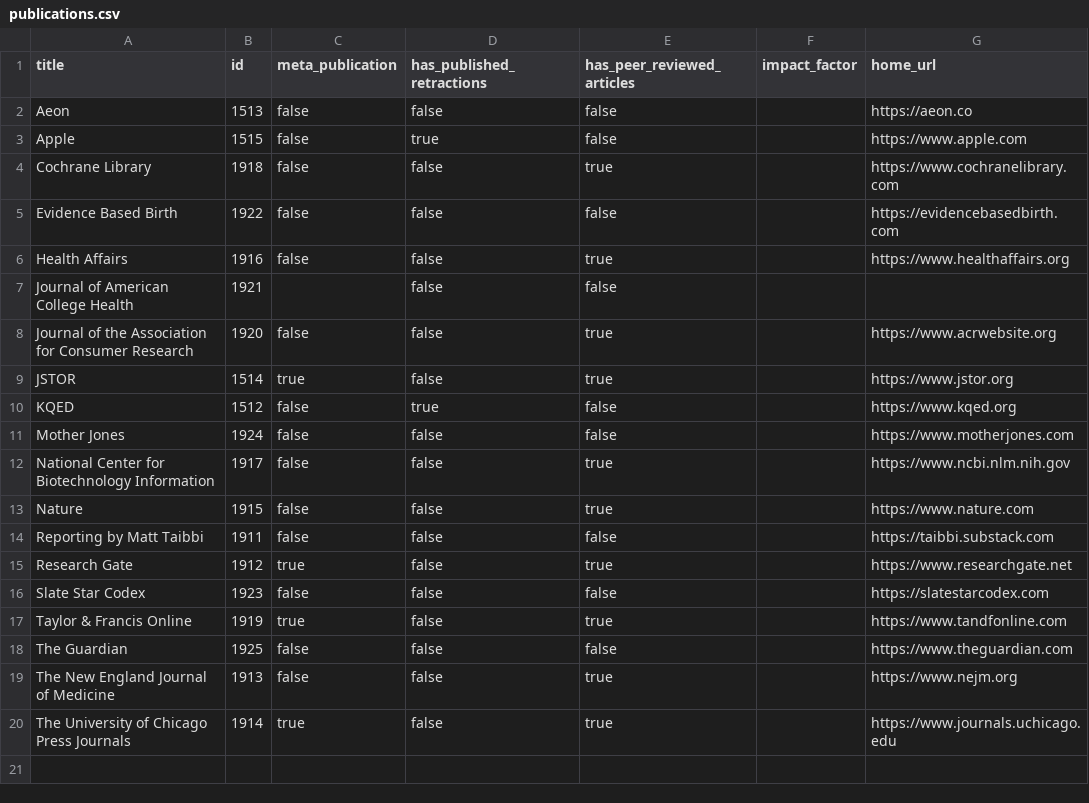
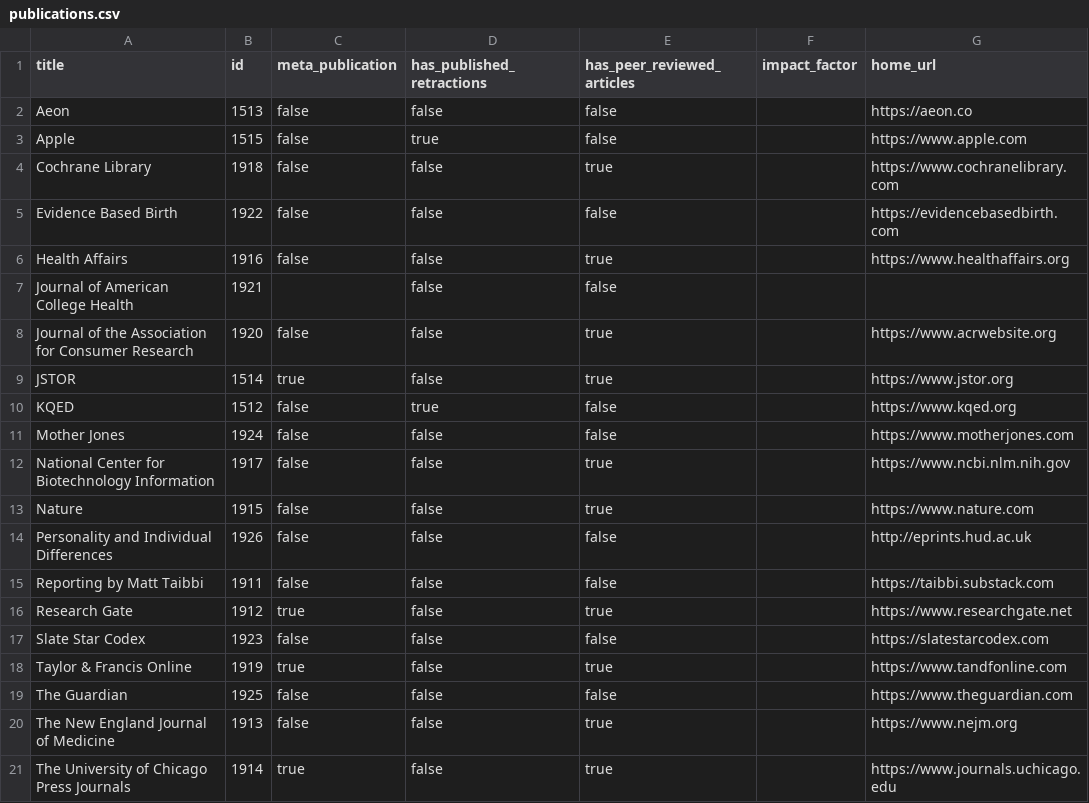
Before and after one commit to convus/legacy-convus_content, a CSV file: publications.csv, drawn as a sheet; the diff names each change by its address in the sheet, - before the commit and + after, or states it on an @@ line.

```diff
--- a/publications.csv
+++ b/publications.csv
+row 14: Personality and Individual Differences | 1926 | false | false | false |  | http://eprints.hud.ac.uk
```
Also changed, not shown: tags.csv.
